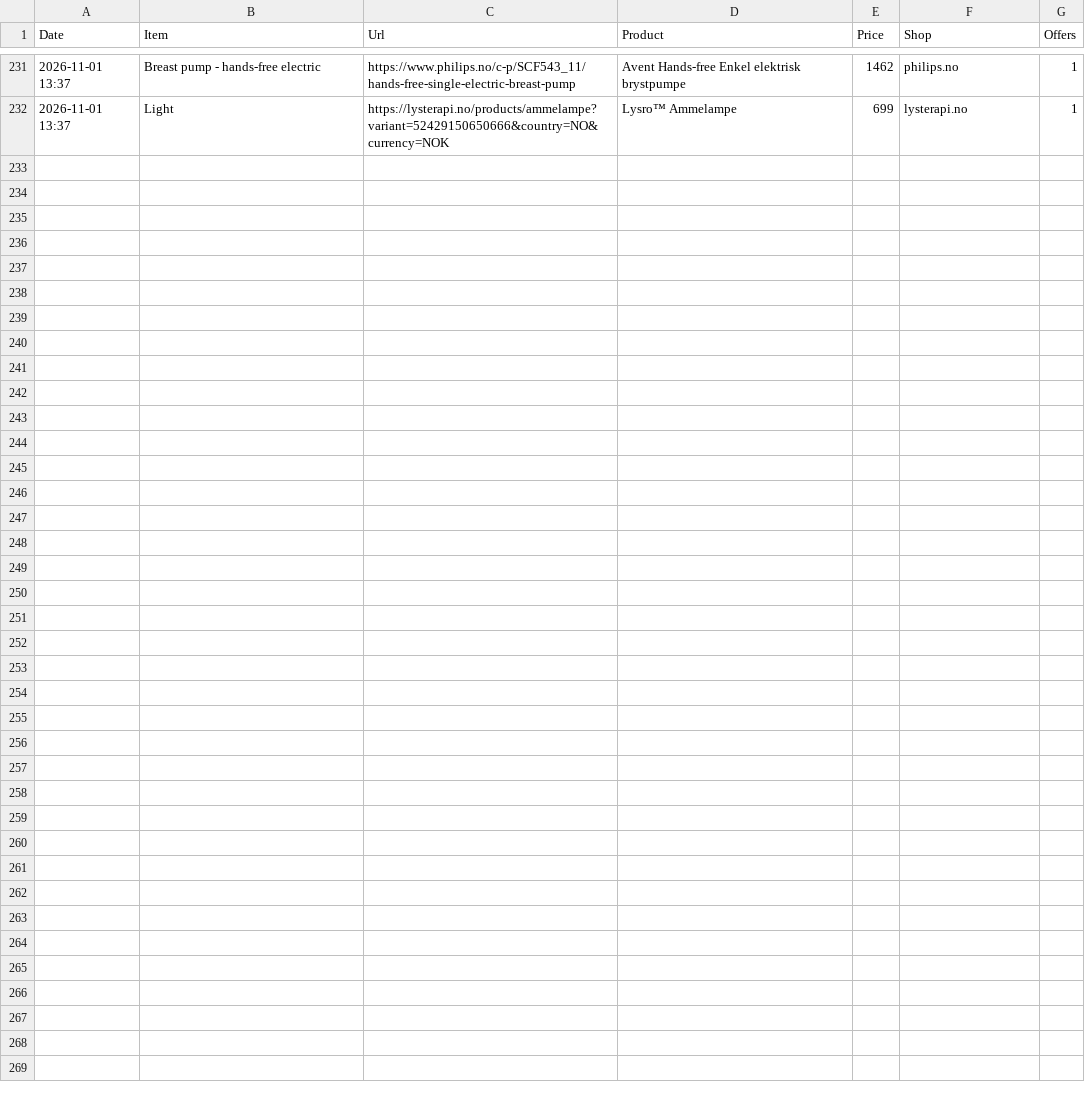
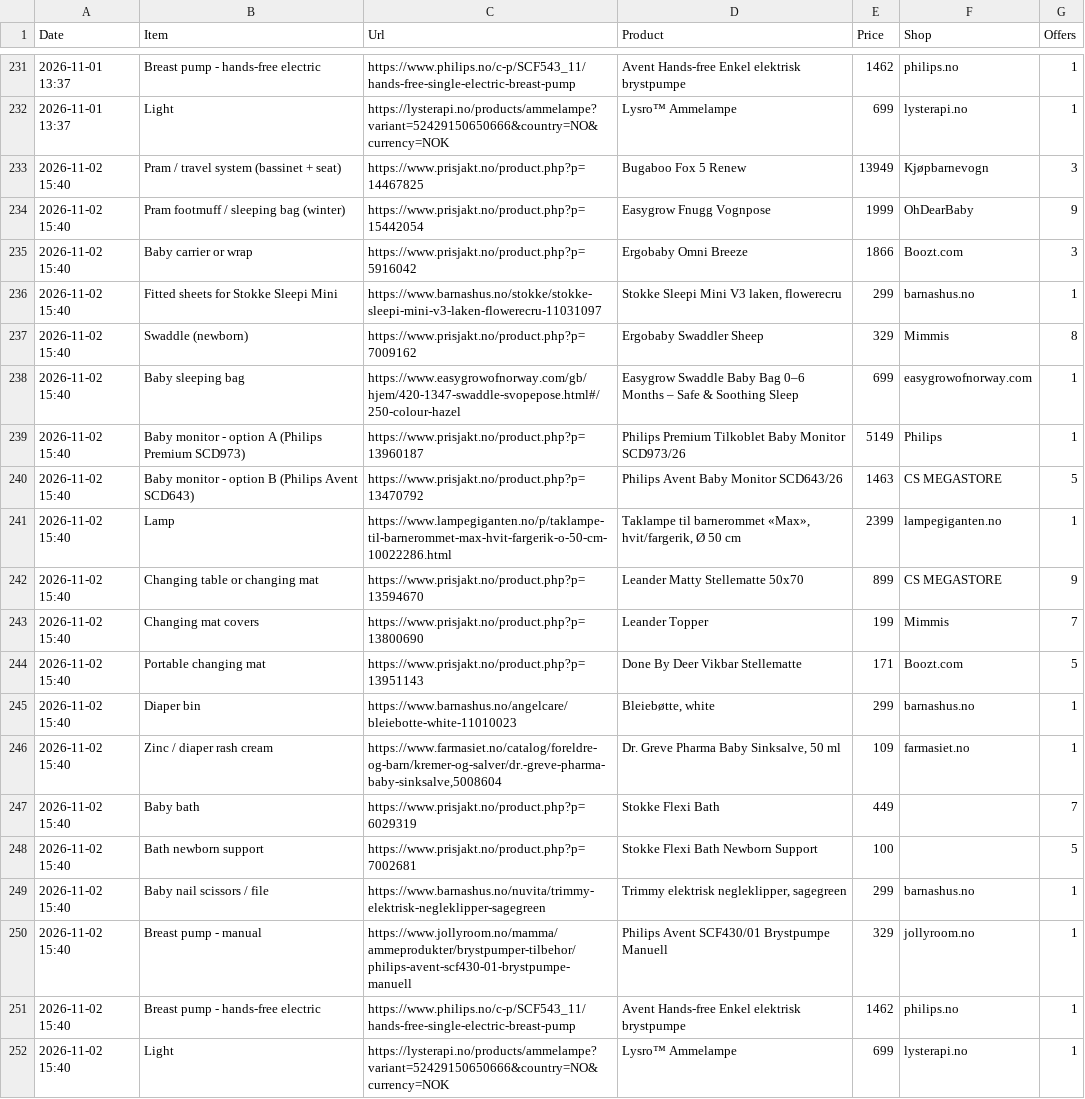
Before and after one commit to Kosarnm/Baby-equipments-price-list, a CSV file: price-history.csv, drawn as a sheet; only a part is shown, gaps mark what is left out.

```diff
--- a/price-history.csv
+++ b/price-history.csv
@@ -232 +232,21 @@
 "2026-11-01 13:37","Light","https://lysterapi.no/products/ammelampe?variant=52429150650666&country=NO&currency=NOK","Lysro™ Ammelampe","699","lysterapi.no","1"
+"2026-11-02 15:40","Pram / travel system (bassinet + seat)","https://www.prisjakt.no/product.php?p=14467825","Bugaboo Fox 5 Renew","13949","Kjøpbarnevogn","3"
+"2026-11-02 15:40","Pram footmuff / sleeping bag (winter)","https://www.prisjakt.no/product.php?p=15442054","Easygrow Fnugg Vognpose","1999","OhDearBaby","9"
+"2026-11-02 15:40","Baby carrier or wrap","https://www.prisjakt.no/product.php?p=5916042","Ergobaby Omni Breeze","1866","Boozt.com","3"
+"2026-11-02 15:40","Fitted sheets for Stokke Sleepi Mini","https://www.barnashus.no/stokke/stokke-sleepi-mini-v3-laken-flowerecru-11031097","Stokke Sleepi Mini V3 laken, flowerecru","299","barnashus.no","1"
+"2026-11-02 15:40","Swaddle (newborn)","https://www.prisjakt.no/product.php?p=7009162","Ergobaby Swaddler Sheep","329","Mimmis","8"
+"2026-11-02 15:40","Baby sleeping bag","https://www.easygrowofnorway.com/gb/hjem/420-1347-swaddle-svopepose.html#/250-colour-hazel","Easygrow Swaddle Baby Bag 0–6 Months – Safe & Soothing Sleep","699","easygrowofnorway.com","1"
+"2026-11-02 15:40","Baby monitor - option A (Philips Premium SCD973)","https://www.prisjakt.no/product.php?p=13960187","Philips Premium Tilkoblet Baby Monitor SCD973/26","5149","Philips","1"
+"2026-11-02 15:40","Baby monitor - option B (Philips Avent SCD643)","https://www.prisjakt.no/product.php?p=13470792","Philips Avent Baby Monitor SCD643/26","1463","CS MEGASTORE","5"
+"2026-11-02 15:40","Lamp","https://www.lampegiganten.no/p/taklampe-til-barnerommet-max-hvit-fargerik-o-50-cm-10022286.html","Taklampe til barnerommet «Max», hvit/fargerik, Ø 50 cm","2399","lampegiganten.no","1"
+"2026-11-02 15:40","Changing table or changing mat","https://www.prisjakt.no/product.php?p=13594670","Leander Matty Stellematte 50x70","899","CS MEGASTORE","9"
+"2026-11-02 15:40","Changing mat covers","https://www.prisjakt.no/product.php?p=13800690","Leander Topper","199","Mimmis","7"
+"2026-11-02 15:40","Portable changing mat","https://www.prisjakt.no/product.php?p=13951143","Done By Deer Vikbar Stellematte","171","Boozt.com","5"
+"2026-11-02 15:40","Diaper bin","https://www.barnashus.no/angelcare/bleiebotte-white-11010023","Bleiebøtte, white","299","barnashus.no","1"
+"2026-11-02 15:40","Zinc / diaper rash cream","https://www.farmasiet.no/catalog/foreldre-og-barn/kremer-og-salver/dr.-greve-pharma-baby-sinksalve,5008604","Dr. Greve Pharma Baby Sinksalve, 50 ml","109","farmasiet.no","1"
+"2026-11-02 15:40","Baby bath","https://www.prisjakt.no/product.php?p=6029319","Stokke Flexi Bath","449","","7"
+"2026-11-02 15:40","Bath newborn support","https://www.prisjakt.no/product.php?p=7002681","Stokke Flexi Bath Newborn Support","100","","5"
+"2026-11-02 15:40","Baby nail scissors / file","https://www.barnashus.no/nuvita/trimmy-elektrisk-negleklipper-sagegreen","Trimmy elektrisk negleklipper, sagegreen","299","barnashus.no","1"
+"2026-11-02 15:40","Breast pump - manual","https://www.jollyroom.no/mamma/ammeprodukter/brystpumper-tilbehor/philips-avent-scf430-01-brystpumpe-manuell","Philips Avent SCF430/01 Brystpumpe Manuell","329","jollyroom.no","1"
+"2026-11-02 15:40","Breast pump - hands-free electric","https://www.philips.no/c-p/SCF543_11/hands-free-single-electric-breast-pump","Avent Hands-free Enkel elektrisk brystpumpe","1462","philips.no","1"
+"2026-11-02 15:40","Light","https://lysterapi.no/products/ammelampe?variant=52429150650666&country=NO&currency=NOK","Lysro™ Ammelampe","699","lysterapi.no","1"
```
Also changed, not shown: 1 other file.
